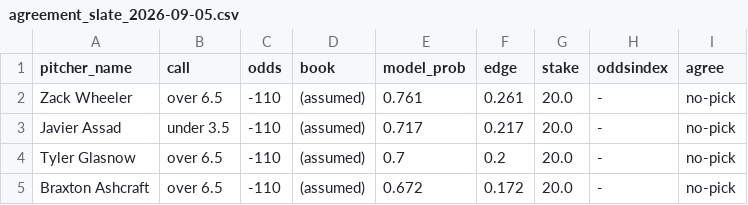
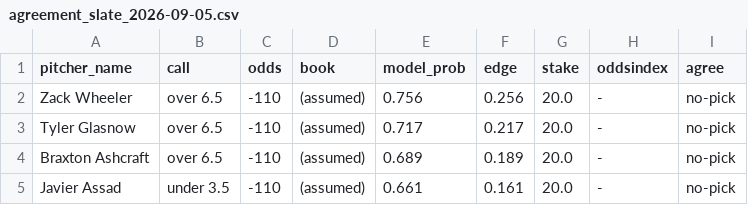
Before and after one commit to francisconoe/medidor-de-ponches-mlb, a CSV file: reports/predictions/agreement_slate_2026-09-05.csv, drawn as a sheet.

```diff
--- a/reports/predictions/agreement_slate_2026-09-05.csv
+++ b/reports/predictions/agreement_slate_2026-09-05.csv
@@ -1,5 +1,5 @@
 pitcher_name,call,odds,book,model_prob,edge,stake,oddsindex,agree
-Zack Wheeler,over 6.5,-110,(assumed),0.761,0.261,20.0,-,no-pick
-Javier Assad,under 3.5,-110,(assumed),0.717,0.217,20.0,-,no-pick
-Tyler Glasnow,over 6.5,-110,(assumed),0.7,0.2,20.0,-,no-pick
-Braxton Ashcraft,over 6.5,-110,(assumed),0.672,0.172,20.0,-,no-pick
+Zack Wheeler,over 6.5,-110,(assumed),0.756,0.256,20.0,-,no-pick
+Tyler Glasnow,over 6.5,-110,(assumed),0.717,0.217,20.0,-,no-pick
+Braxton Ashcraft,over 6.5,-110,(assumed),0.689,0.189,20.0,-,no-pick
+Javier Assad,under 3.5,-110,(assumed),0.661,0.161,20.0,-,no-pick
```
Also changed, not shown: reports/predictions/realtime_v4_predictions_2026-09-05.csv, 1 other file.
